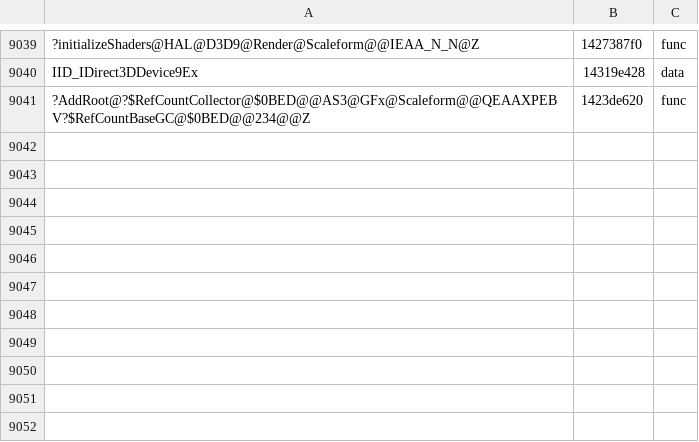
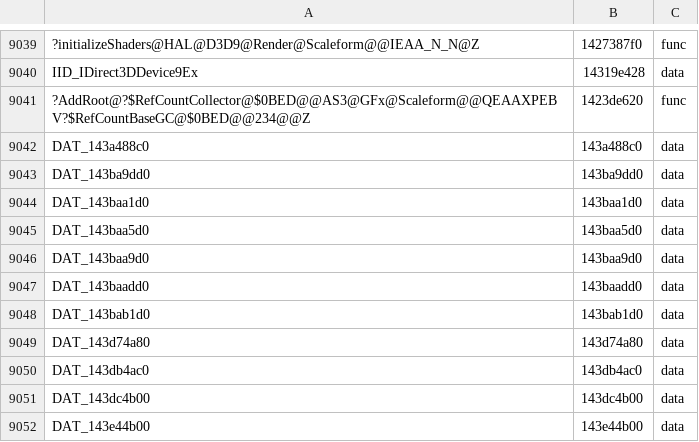
Before and after one commit to riyukuro/MS2Recomp, a TSV file: progress/symbols-manual.tsv, drawn as a sheet; only a part is shown, gaps mark what is left out.

```diff
--- a/progress/symbols-manual.tsv
+++ b/progress/symbols-manual.tsv
@@ -9041 +9041,12 @@ IID_IDirect3DDevice9Ex	14319e428	data
 ?AddRoot@?$RefCountCollector@$0BED@@AS3@GFx@Scaleform@@QEAAXPEBV?$RefCountBaseGC@$0BED@@234@@Z	1423de620	func
+DAT_143a488c0	143a488c0	data
+DAT_143ba9dd0	143ba9dd0	data
+DAT_143baa1d0	143baa1d0	data
+DAT_143baa5d0	143baa5d0	data
+DAT_143baa9d0	143baa9d0	data
+DAT_143baadd0	143baadd0	data
+DAT_143bab1d0	143bab1d0	data
+DAT_143d74a80	143d74a80	data
+DAT_143db4ac0	143db4ac0	data
+DAT_143dc4b00	143dc4b00	data
+DAT_143e44b00	143e44b00	data
```
